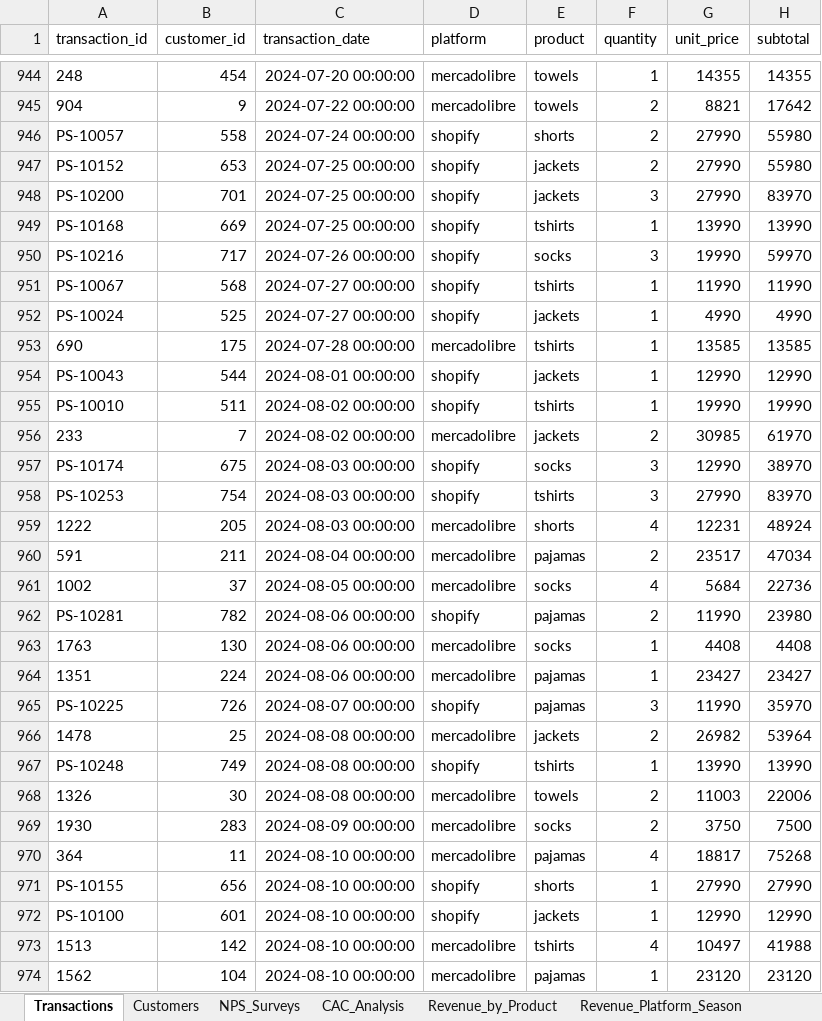
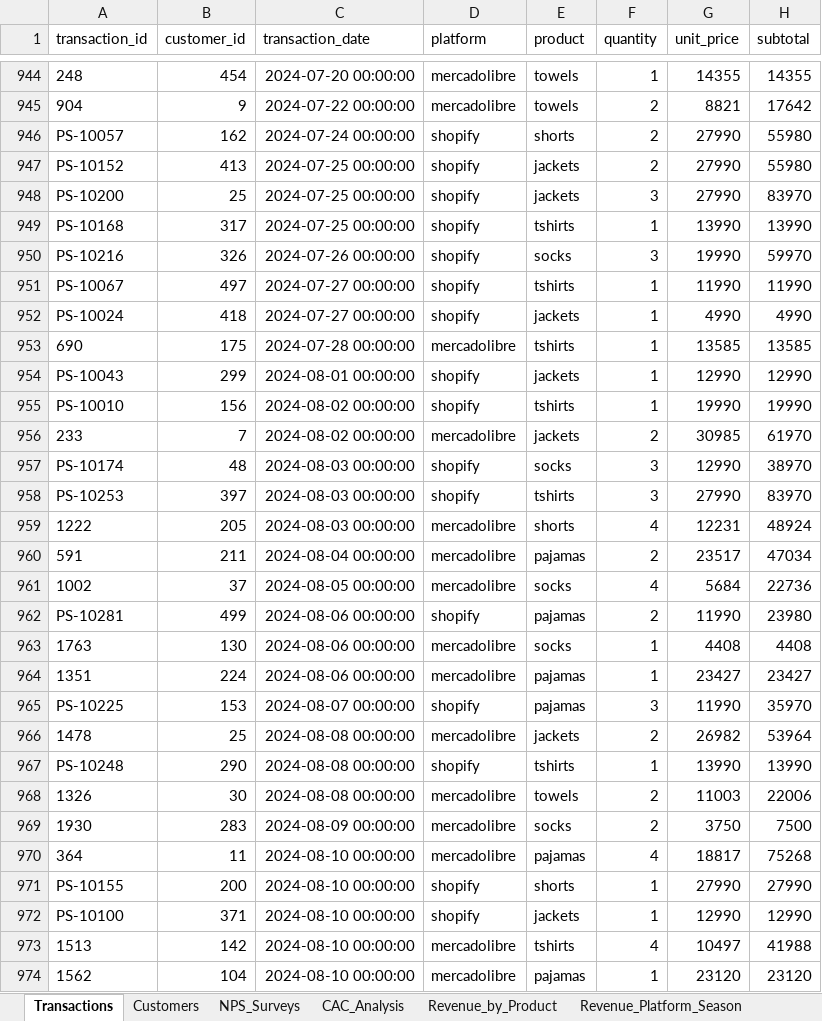
Before and after one commit to joselopezp/bootcamp-data-science-portfolio, an Excel workbook: Projects/Module_3_Data_Preparation/data/processed/pequeshop_analytics.xlsx, sheet Transactions, drawn as a sheet; only a part is shown, gaps mark what is left out; values as stored, in another font and other column widths than the file's, no borders; the diff covers the shown part only; the diff names each change by its address in the sheet, - before the commit and + after, or states it on an @@ line.

Commit message:
fix: use existing customer_ids for Shopify transactions

```diff
--- a/Projects/Module_3_Data_Preparation/data/processed/pequeshop_analytics.xlsx (sheet Transactions)
+++ b/Projects/Module_3_Data_Preparation/data/processed/pequeshop_analytics.xlsx (sheet Transactions)
-B946 (customer_id): 558
+B946 (customer_id): 162
-B947 (customer_id): 653
+B947 (customer_id): 413
-B948 (customer_id): 701
+B948 (customer_id): 25
-B949 (customer_id): 669
+B949 (customer_id): 317
-B950 (customer_id): 717
+B950 (customer_id): 326
-B951 (customer_id): 568
+B951 (customer_id): 497
-B952 (customer_id): 525
+B952 (customer_id): 418
-B954 (customer_id): 544
+B954 (customer_id): 299
-B955 (customer_id): 511
+B955 (customer_id): 156
-B957 (customer_id): 675
+B957 (customer_id): 48
-B958 (customer_id): 754
+B958 (customer_id): 397
-B962 (customer_id): 782
+B962 (customer_id): 499
-B965 (customer_id): 726
+B965 (customer_id): 153
-B967 (customer_id): 749
+B967 (customer_id): 290
-B971 (customer_id): 656
+B971 (customer_id): 200
-B972 (customer_id): 601
+B972 (customer_id): 371
```
Also changed, not shown: 284 edited cells elsewhere in this sheet, sheet NPS_Surveys, sheet Customers, 3 other files.
